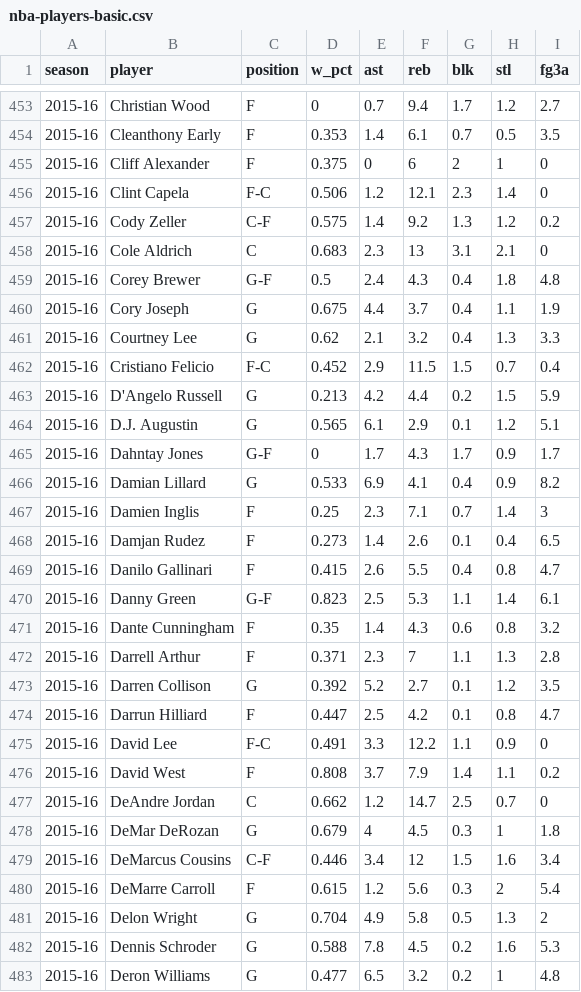
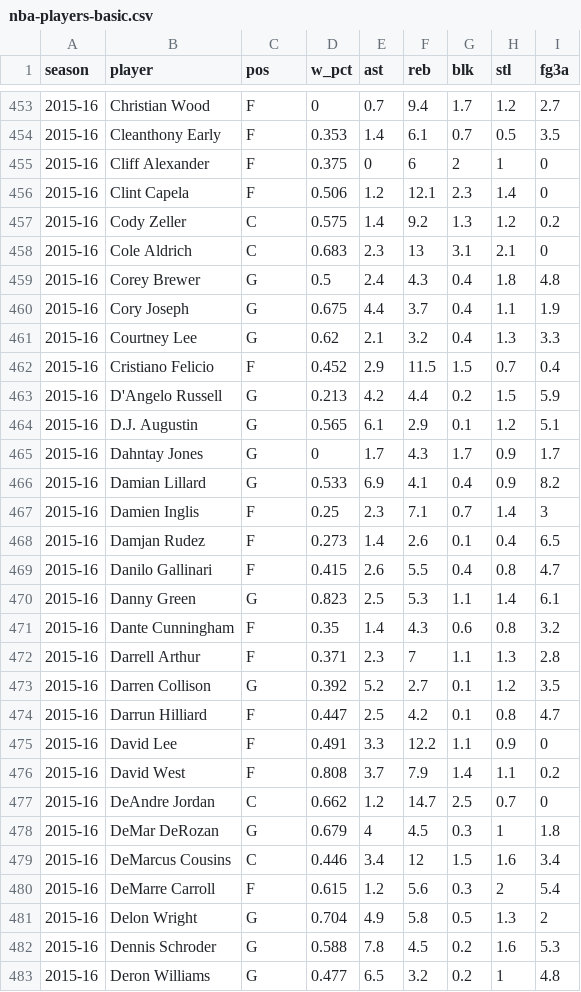
Before and after one commit to caged/machine-learning-learning, a CSV file: data/nba-players-basic.csv, drawn as a sheet; only a part is shown, gaps mark what is left out; the diff covers the shown part only.

```diff
--- a/data/nba-players-basic.csv
+++ b/data/nba-players-basic.csv
@@ -1 +1 @@
-season,player,position,w_pct,ast,reb,blk,stl,fg3a
+season,player,pos,w_pct,ast,reb,blk,stl,fg3a
@@ -455,12 +455,12 @@ season,player,position,w_pct,ast,reb,blk,stl,fg3a
 2015-16,Cliff Alexander,F,0.375,0,6,2,1,0
-2015-16,Clint Capela,F-C,0.506,1.2,12.1,2.3,1.4,0
-2015-16,Cody Zeller,C-F,0.575,1.4,9.2,1.3,1.2,0.2
+2015-16,Clint Capela,F,0.506,1.2,12.1,2.3,1.4,0
+2015-16,Cody Zeller,C,0.575,1.4,9.2,1.3,1.2,0.2
 2015-16,Cole Aldrich,C,0.683,2.3,13,3.1,2.1,0
-2015-16,Corey Brewer,G-F,0.5,2.4,4.3,0.4,1.8,4.8
+2015-16,Corey Brewer,G,0.5,2.4,4.3,0.4,1.8,4.8
 2015-16,Cory Joseph,G,0.675,4.4,3.7,0.4,1.1,1.9
 2015-16,Courtney Lee,G,0.62,2.1,3.2,0.4,1.3,3.3
-2015-16,Cristiano Felicio,F-C,0.452,2.9,11.5,1.5,0.7,0.4
+2015-16,Cristiano Felicio,F,0.452,2.9,11.5,1.5,0.7,0.4
 2015-16,D'Angelo Russell,G,0.213,4.2,4.4,0.2,1.5,5.9
 2015-16,D.J. Augustin,G,0.565,6.1,2.9,0.1,1.2,5.1
-2015-16,Dahntay Jones,G-F,0,1.7,4.3,1.7,0.9,1.7
+2015-16,Dahntay Jones,G,0,1.7,4.3,1.7,0.9,1.7
 2015-16,Damian Lillard,G,0.533,6.9,4.1,0.4,0.9,8.2
@@ -469,3 +469,3 @@ season,player,position,w_pct,ast,reb,blk,stl,fg3a
 2015-16,Danilo Gallinari,F,0.415,2.6,5.5,0.4,0.8,4.7
-2015-16,Danny Green,G-F,0.823,2.5,5.3,1.1,1.4,6.1
+2015-16,Danny Green,G,0.823,2.5,5.3,1.1,1.4,6.1
 2015-16,Dante Cunningham,F,0.35,1.4,4.3,0.6,0.8,3.2
@@ -474,3 +474,3 @@ season,player,position,w_pct,ast,reb,blk,stl,fg3a
 2015-16,Darrun Hilliard,F,0.447,2.5,4.2,0.1,0.8,4.7
-2015-16,David Lee,F-C,0.491,3.3,12.2,1.1,0.9,0
+2015-16,David Lee,F,0.491,3.3,12.2,1.1,0.9,0
 2015-16,David West,F,0.808,3.7,7.9,1.4,1.1,0.2
@@ -478,3 +478,3 @@ season,player,position,w_pct,ast,reb,blk,stl,fg3a
 2015-16,DeMar DeRozan,G,0.679,4,4.5,0.3,1,1.8
-2015-16,DeMarcus Cousins,C-F,0.446,3.4,12,1.5,1.6,3.4
+2015-16,DeMarcus Cousins,C,0.446,3.4,12,1.5,1.6,3.4
 2015-16,DeMarre Carroll,F,0.615,1.2,5.6,0.3,2,5.4
```
Also changed, not shown: 177 edited cells elsewhere in this file, 5 other files.
